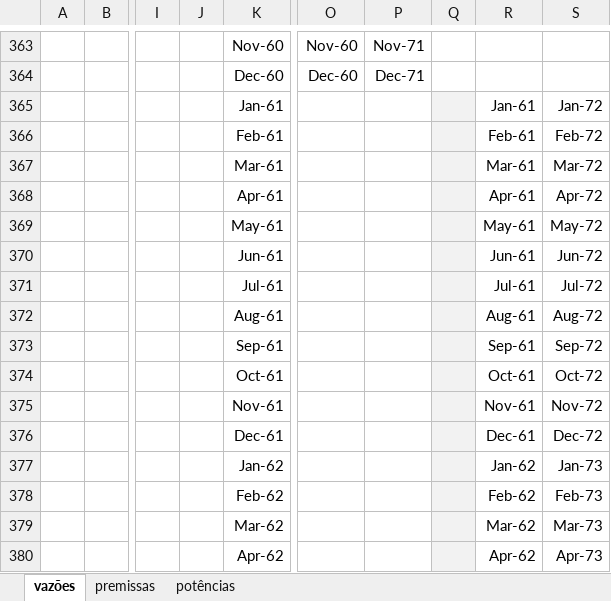
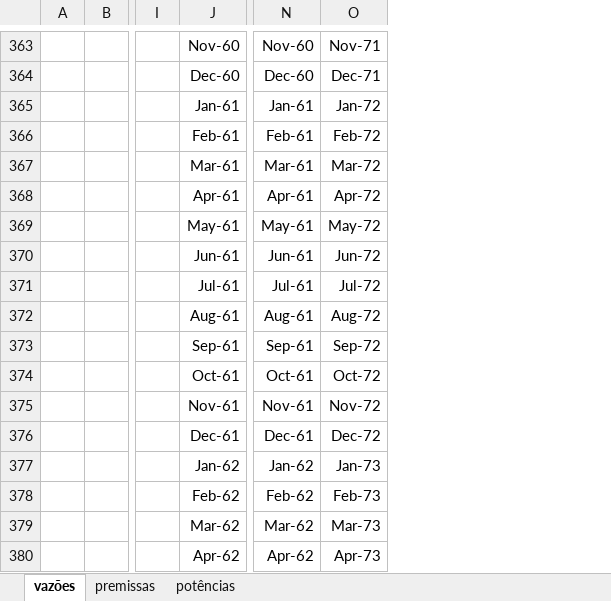
Before and after one commit to ClaudioSiervi/Artigo-CBPE-X-2016, an Excel workbook: Dados_Artigo.xlsx, sheet vazões, drawn as a sheet; only a part is shown, gaps mark what is left out; values as stored, in another font and other column widths than the file's, no borders; removed rows and columns are numbered as before the commit, all else as after; the diff covers the shown part only; the diff names each change by its address in the sheet, - before the commit and + after, or states it on an @@ line.

Commit message:
conserto das séries de datas criação de uma função (dentro de "le_vazoes") para ler as datas

```diff
--- a/Dados_Artigo.xlsx (sheet vazões)
+++ b/Dados_Artigo.xlsx (sheet vazões)
-column J, empty
-column Q, empty
-column R, rows 365-380: Jan-61 | Feb-61 | Mar-61 | Apr-61 | May-61 | Jun-61 | Jul-61 | Aug-61 | Sep-61 | Oct-61 | Nov-61 | Dec-61 | Jan-62 | Feb-62 | Mar-62 | Apr-62
-column S, rows 365-380: Jan-72 | Feb-72 | Mar-72 | Apr-72 | May-72 | Jun-72 | Jul-72 | Aug-72 | Sep-72 | Oct-72 | Nov-72 | Dec-72 | Jan-73 | Feb-73 | Mar-73 | Apr-73
-N365: (empty)
+N365: Jan-61
-O365: (empty)
+O365: Jan-72
-N366: (empty)
+N366: Feb-61
-O366: (empty)
+O366: Feb-72
-N367: (empty)
+N367: Mar-61
-O367: (empty)
+O367: Mar-72
-N368: (empty)
+N368: Apr-61
-O368: (empty)
+O368: Apr-72
-N369: (empty)
+N369: May-61
-O369: (empty)
+O369: May-72
-N370: (empty)
+N370: Jun-61
-O370: (empty)
+O370: Jun-72
-N371: (empty)
+N371: Jul-61
-O371: (empty)
+O371: Jul-72
-N372: (empty)
+N372: Aug-61
-O372: (empty)
+O372: Aug-72
-N373: (empty)
+N373: Sep-61
-O373: (empty)
+O373: Sep-72
-N374: (empty)
+N374: Oct-61
-O374: (empty)
+O374: Oct-72
-N375: (empty)
+N375: Nov-61
-O375: (empty)
+O375: Nov-72
-N376: (empty)
+N376: Dec-61
-O376: (empty)
+O376: Dec-72
-N377: (empty)
+N377: Jan-62
-O377: (empty)
+O377: Jan-73
-N378: (empty)
+N378: Feb-62
-O378: (empty)
+O378: Feb-73
-N379: (empty)
+N379: Mar-62
-O379: (empty)
+O379: Mar-73
-N380: (empty)
+N380: Apr-62
-O380: (empty)
+O380: Apr-73
```
Also changed, not shown: 805 edited cells and cell formats elsewhere in this sheet, 1 other file.
